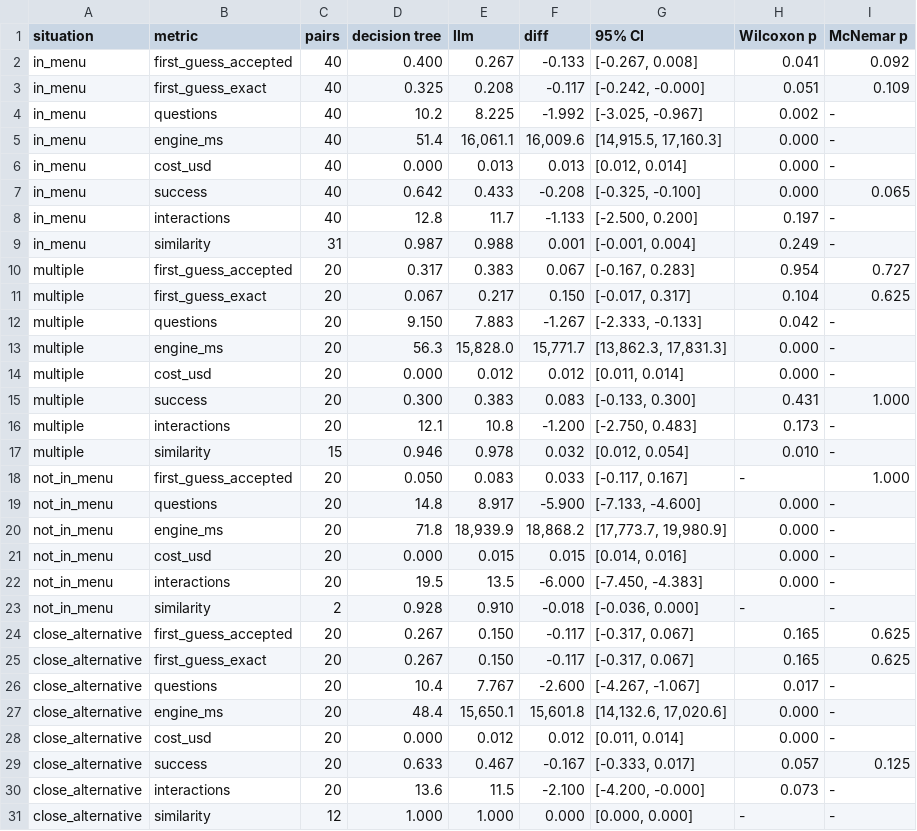
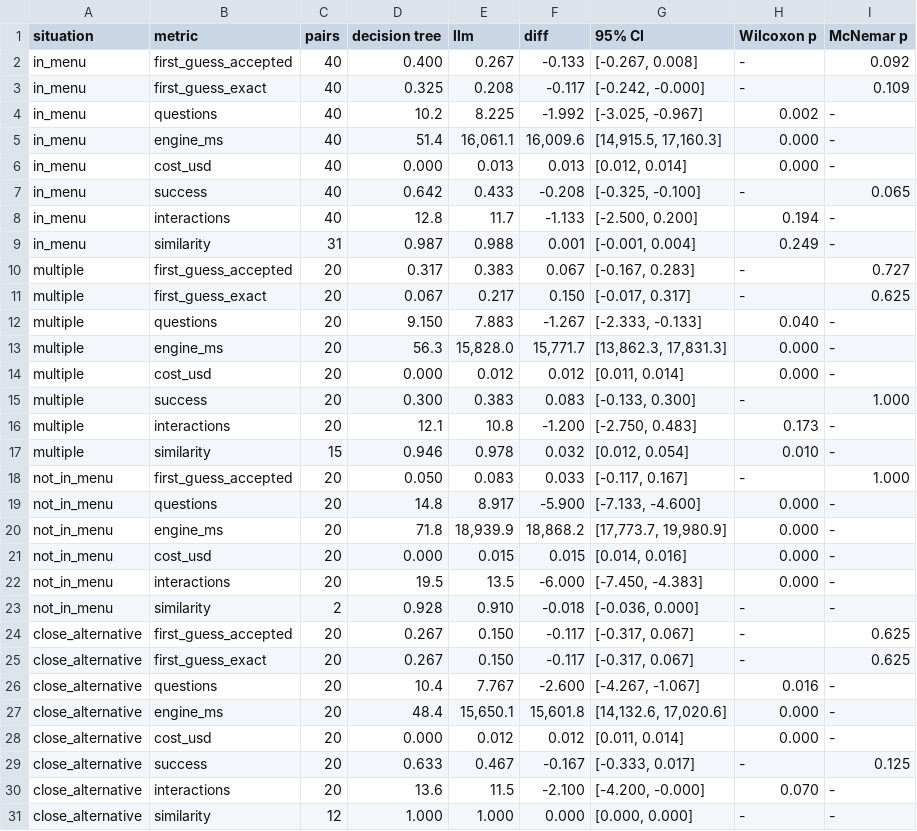
Before and after one commit to snuhcs-course/swpp-2026-project-team-11, a CSV file: engine_benchmark_results/2026-10-20/4_paired_tests/paired.csv, drawn as a sheet.

```diff
--- a/engine_benchmark_results/2026-10-20/4_paired_tests/paired.csv
+++ b/engine_benchmark_results/2026-10-20/4_paired_tests/paired.csv
@@ -1,4 +1,4 @@
 situation,metric,pairs,decision tree,llm,diff,95% CI,Wilcoxon p,McNemar p
-in_menu,first_guess_accepted,40,0.400,0.267,-0.133,"[-0.267, 0.008]",0.041,0.092
-in_menu,first_guess_exact,40,0.325,0.208,-0.117,"[-0.242, -0.000]",0.051,0.109
+in_menu,first_guess_accepted,40,0.400,0.267,-0.133,"[-0.267, 0.008]",-,0.092
+in_menu,first_guess_exact,40,0.325,0.208,-0.117,"[-0.242, -0.000]",-,0.109
 in_menu,questions,40,10.2,8.225,-1.992,"[-3.025, -0.967]",0.002,-
@@ -6,11 +6,11 @@ in_menu,engine_ms,40,51.4,"16,061.1","16,009.6","[14,915.5, 17,160.3]",0.000,-
 in_menu,cost_usd,40,0.000,0.013,0.013,"[0.012, 0.014]",0.000,-
-in_menu,success,40,0.642,0.433,-0.208,"[-0.325, -0.100]",0.000,0.065
-in_menu,interactions,40,12.8,11.7,-1.133,"[-2.500, 0.200]",0.197,-
+in_menu,success,40,0.642,0.433,-0.208,"[-0.325, -0.100]",-,0.065
+in_menu,interactions,40,12.8,11.7,-1.133,"[-2.500, 0.200]",0.194,-
 in_menu,similarity,31,0.987,0.988,0.001,"[-0.001, 0.004]",0.249,-
-multiple,first_guess_accepted,20,0.317,0.383,0.067,"[-0.167, 0.283]",0.954,0.727
-multiple,first_guess_exact,20,0.067,0.217,0.150,"[-0.017, 0.317]",0.104,0.625
-multiple,questions,20,9.150,7.883,-1.267,"[-2.333, -0.133]",0.042,-
+multiple,first_guess_accepted,20,0.317,0.383,0.067,"[-0.167, 0.283]",-,0.727
+multiple,first_guess_exact,20,0.067,0.217,0.150,"[-0.017, 0.317]",-,0.625
+multiple,questions,20,9.150,7.883,-1.267,"[-2.333, -0.133]",0.040,-
 multiple,engine_ms,20,56.3,"15,828.0","15,771.7","[13,862.3, 17,831.3]",0.000,-
 multiple,cost_usd,20,0.000,0.012,0.012,"[0.011, 0.014]",0.000,-
-multiple,success,20,0.300,0.383,0.083,"[-0.133, 0.300]",0.431,1.000
+multiple,success,20,0.300,0.383,0.083,"[-0.133, 0.300]",-,1.000
 multiple,interactions,20,12.1,10.8,-1.200,"[-2.750, 0.483]",0.173,-
@@ -23,9 +23,9 @@ not_in_menu,interactions,20,19.5,13.5,-6.000,"[-7.450, -4.383]",0.000,-
 not_in_menu,similarity,2,0.928,0.910,-0.018,"[-0.036, 0.000]",-,-
-close_alternative,first_guess_accepted,20,0.267,0.150,-0.117,"[-0.317, 0.067]",0.165,0.625
-close_alternative,first_guess_exact,20,0.267,0.150,-0.117,"[-0.317, 0.067]",0.165,0.625
-close_alternative,questions,20,10.4,7.767,-2.600,"[-4.267, -1.067]",0.017,-
+close_alternative,first_guess_accepted,20,0.267,0.150,-0.117,"[-0.317, 0.067]",-,0.625
+close_alternative,first_guess_exact,20,0.267,0.150,-0.117,"[-0.317, 0.067]",-,0.625
+close_alternative,questions,20,10.4,7.767,-2.600,"[-4.267, -1.067]",0.016,-
 close_alternative,engine_ms,20,48.4,"15,650.1","15,601.8","[14,132.6, 17,020.6]",0.000,-
 close_alternative,cost_usd,20,0.000,0.012,0.012,"[0.011, 0.014]",0.000,-
-close_alternative,success,20,0.633,0.467,-0.167,"[-0.333, 0.017]",0.057,0.125
-close_alternative,interactions,20,13.6,11.5,-2.100,"[-4.200, -0.000]",0.073,-
+close_alternative,success,20,0.633,0.467,-0.167,"[-0.333, 0.017]",-,0.125
+close_alternative,interactions,20,13.6,11.5,-2.100,"[-4.200, -0.000]",0.070,-
 close_alternative,similarity,12,1.000,1.000,0.000,"[0.000, 0.000]",-,-
```
Also changed, not shown: engine_benchmark_results/2026-10-20/2_baselines/baselines.csv, engine_benchmark_results/2026-10-20/5_latency_and_cost/latency_cost.csv, 7 other files.
